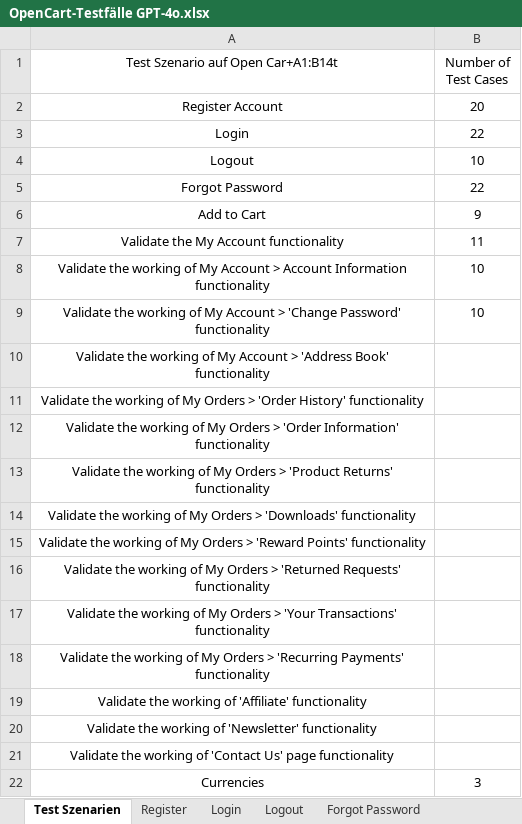
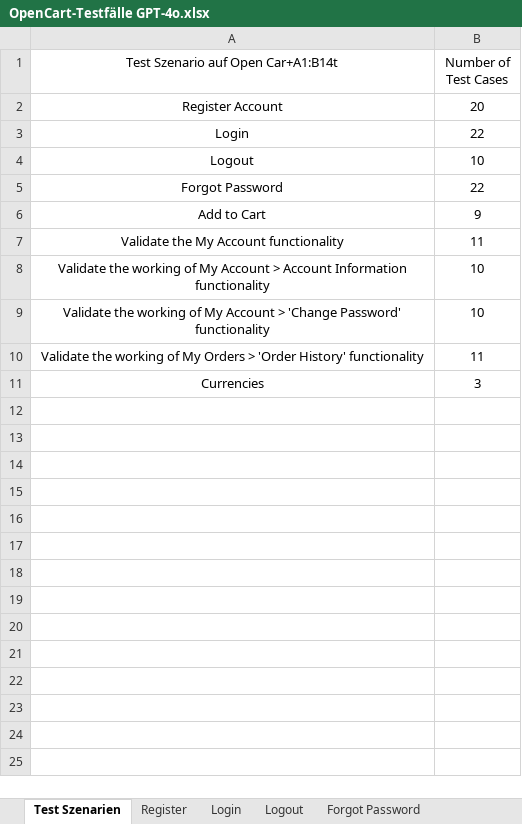
Before and after one commit to MrMueller15/Bachelor-Thesis, an Excel workbook: Testdaten/Testdaten von und für GPT-4o/OpenCart-Testfälle GPT-4o.xlsx, sheet Test Szenarien, drawn as a sheet; values as stored, in another font and other column widths than the file's, no borders; table styles not drawn; removed rows and columns are numbered as before the commit, all else as after; the diff names each change by its address in the sheet, - before the commit and + after, or states it on an @@ line.

```diff
--- a/Testdaten/Testdaten von und für GPT-4o/OpenCart-Testfälle GPT-4o.xlsx (sheet Test Szenarien)
+++ b/Testdaten/Testdaten von und für GPT-4o/OpenCart-Testfälle GPT-4o.xlsx (sheet Test Szenarien)
-row 10: Validate the working of My Account > 'Address Book' functionality
-B10 (Number of Test Cases): (empty)
+B10 (Number of Test Cases): 11
-row 12: Validate the working of My Orders > 'Order Information' functionality
-row 13: Validate the working of My Orders > 'Product Returns' functionality
-row 14: Validate the working of My Orders > 'Downloads' functionality
-row 15: Validate the working of My Orders > 'Reward Points' functionality
-row 16: Validate the working of My Orders > 'Returned Requests' functionality
-row 17: Validate the working of My Orders > 'Your Transactions' functionality
-row 18: Validate the working of My Orders > 'Recurring Payments' functionality
-row 19: Validate the working of 'Affiliate' functionality
-row 20: Validate the working of 'Newsletter' functionality
-row 21: Validate the working of 'Contact Us' page functionality
```
Also changed, not shown: sheet Order History, other sheet tabs, Testdaten/Testdaten von und für GPT-4o/OpenCart-Testfälle GPT-4o_ausgewertet.xlsx, 5 other files.
